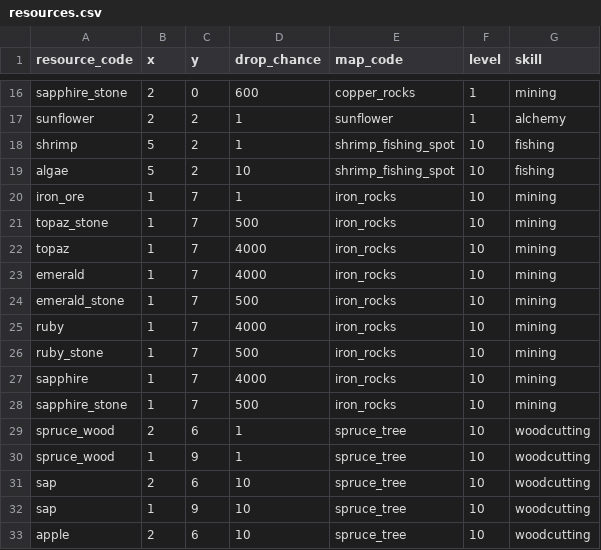
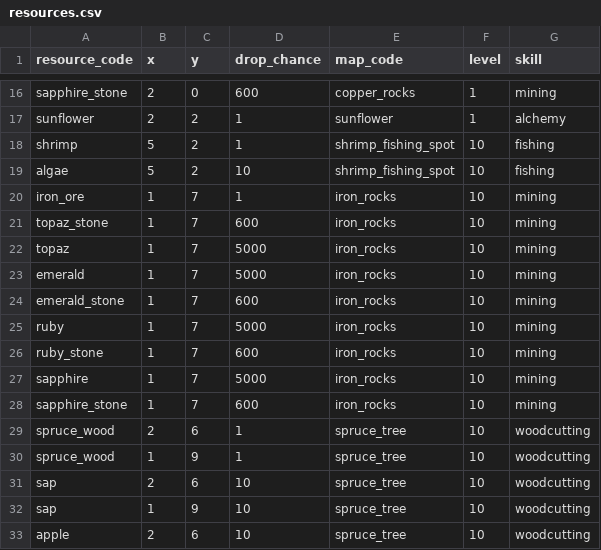
Before and after one commit to EliMLevy/ArtifactMMO, a CSV file: encyclopedia/resources.csv, drawn as a sheet; only a part is shown, gaps mark what is left out.

```diff
--- a/encyclopedia/resources.csv
+++ b/encyclopedia/resources.csv
@@ -20,10 +20,10 @@ algae,5,2,10,shrimp_fishing_spot,10,fishing
 iron_ore,1,7,1,iron_rocks,10,mining
-topaz_stone,1,7,500,iron_rocks,10,mining
-topaz,1,7,4000,iron_rocks,10,mining
-emerald,1,7,4000,iron_rocks,10,mining
-emerald_stone,1,7,500,iron_rocks,10,mining
-ruby,1,7,4000,iron_rocks,10,mining
-ruby_stone,1,7,500,iron_rocks,10,mining
-sapphire,1,7,4000,iron_rocks,10,mining
-sapphire_stone,1,7,500,iron_rocks,10,mining
+topaz_stone,1,7,600,iron_rocks,10,mining
+topaz,1,7,5000,iron_rocks,10,mining
+emerald,1,7,5000,iron_rocks,10,mining
+emerald_stone,1,7,600,iron_rocks,10,mining
+ruby,1,7,5000,iron_rocks,10,mining
+ruby_stone,1,7,600,iron_rocks,10,mining
+sapphire,1,7,5000,iron_rocks,10,mining
+sapphire_stone,1,7,600,iron_rocks,10,mining
 spruce_wood,2,6,1,spruce_tree,10,woodcutting
```
Also changed, not shown: encyclopedia/all_maps.csv, encyclopedia/monsters.csv, 4 other files.
